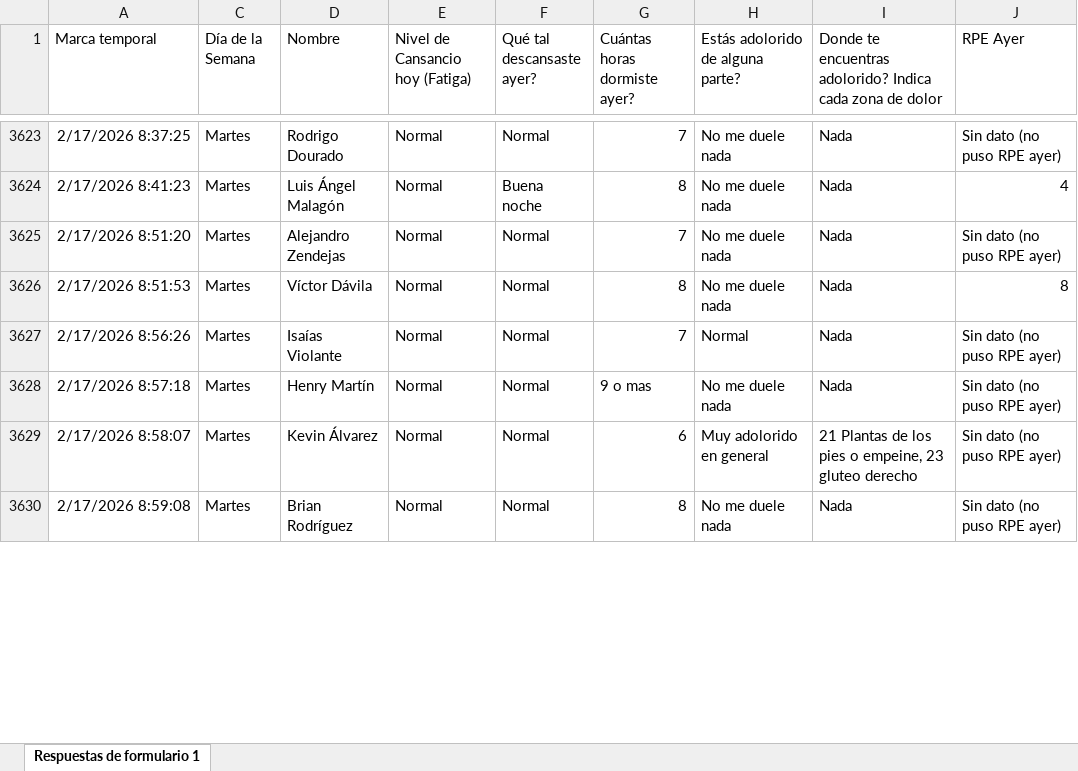
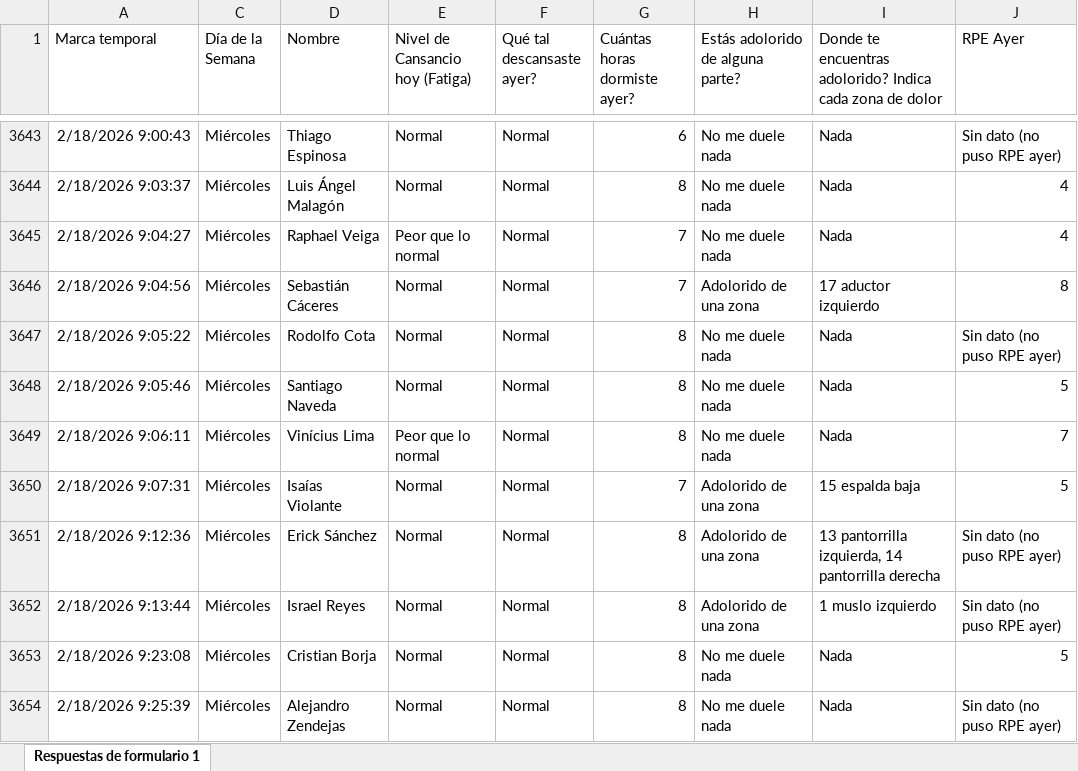
Before and after one commit to mr2293/dashboard_cargas, an Excel workbook: data/bienestar_jugador_primer_equipo_respuestas.xlsx, sheet Respuestas de formulario 1, drawn as a sheet; only a part is shown, gaps mark what is left out; values as stored, in another font and other column widths than the file's, no borders; charts and pictures and conditional formats and table styles not drawn; removed rows and columns are numbered as before the commit, all else as after; the diff covers the shown part only; the diff names each change by its address in the sheet, - before the commit and + after, or states it on an @@ line.

Commit message:
datos wimu

```diff
--- a/data/bienestar_jugador_primer_equipo_respuestas.xlsx (sheet Respuestas de formulario 1)
+++ b/data/bienestar_jugador_primer_equipo_respuestas.xlsx (sheet Respuestas de formulario 1)
-A3643 (Marca temporal): 2/17/2026 8:37:25
+A3643 (Marca temporal): 2/18/2026 9:00:43
-C3643:C3644 (Día de la Semana): Martes
+C3643:C3644 (Día de la Semana): Miércoles
-D3643 (Nombre): Rodrigo Dourado
+D3643 (Nombre): Thiago Espinosa
-G3643 (Cuántas horas dormiste ayer?): 7
+G3643 (Cuántas horas dormiste ayer?): 6
-A3644 (Marca temporal): 2/17/2026 8:41:23
+A3644 (Marca temporal): 2/18/2026 9:03:37
-F3644 (Qué tal descansaste ayer?): Buena noche
+F3644 (Qué tal descansaste ayer?): Normal
+row 3645: 2/18/2026 9:04:27 | Miércoles | Raphael Veiga | Peor que lo normal | Normal | 7 | No me duele nada | Nada | 4
+row 3646: 2/18/2026 9:04:56 | Miércoles | Sebastián Cáceres | Normal | Normal | 7 | Adolorido de una zona | 17 aductor izquierdo | 8
-A3647 (Marca temporal): 2/17/2026 8:51:20
+A3647 (Marca temporal): 2/18/2026 9:05:22
-C3647:C3648 (Día de la Semana): Martes
+C3647:C3648 (Día de la Semana): Miércoles
-D3647 (Nombre): Alejandro Zendejas
+D3647 (Nombre): Rodolfo Cota
-G3647 (Cuántas horas dormiste ayer?): 7
+G3647 (Cuántas horas dormiste ayer?): 8
-A3648 (Marca temporal): 2/17/2026 8:51:53
+A3648 (Marca temporal): 2/18/2026 9:05:46
-D3648 (Nombre): Víctor Dávila
+D3648 (Nombre): Santiago Naveda
-J3648 (RPE Ayer): 8
+J3648 (RPE Ayer): 5
+row 3649: 2/18/2026 9:06:11 | Miércoles | Vinícius Lima | Peor que lo normal | Normal | 8 | No me duele nada | Nada | 7
-A3650 (Marca temporal): 2/17/2026 8:56:26
+A3650 (Marca temporal): 2/18/2026 9:07:31
-C3650 (Día de la Semana): Martes
+C3650 (Día de la Semana): Miércoles
-H3650 (Estás adolorido de alguna parte?): Normal
+H3650 (Estás adolorido de alguna parte?): Adolorido de una zona
-I3650: Nada
+I3650: 15 espalda baja
-J3650 (RPE Ayer): Sin dato (no puso RPE ayer)
+J3650 (RPE Ayer): 5
+row 3651: 2/18/2026 9:12:36 | Miércoles | Erick Sánchez | Normal | Normal | 8 | Adolorido de una zona | 13 pantorrilla izquierda, 14 pantorrilla derecha | Sin dato (no puso RPE ayer)
+row 3652: 2/18/2026 9:13:44 | Miércoles | Israel Reyes | Normal | Normal | 8 | Adolorido de una zona | 1 muslo izquierdo | Sin dato (no puso RPE ayer)
-A3653 (Marca temporal): 2/17/2026 8:57:18
+A3653 (Marca temporal): 2/18/2026 9:23:08
-C3653 (Día de la Semana): Martes
+C3653 (Día de la Semana): Miércoles
-D3653 (Nombre): Henry Martín
+D3653 (Nombre): Cristian Borja
-G3653 (Cuántas horas dormiste ayer?): 9 o mas
+G3653 (Cuántas horas dormiste ayer?): 8
-J3653 (RPE Ayer): Sin dato (no puso RPE ayer)
+J3653 (RPE Ayer): 5
@@ row 3629 hidden: 2/17/2026 8:58:07 | Martes | Kevin Álvarez | Normal | Normal | 6 | Muy adolorido en general | 21 Plantas de los pies o empeine, 23 gluteo derecho | Sin dato (no puso RPE ayer) @@
-A3654 (Marca temporal): 2/17/2026 8:59:08
+A3654 (Marca temporal): 2/18/2026 9:25:39
-C3654 (Día de la Semana): Martes
+C3654 (Día de la Semana): Miércoles
-D3654 (Nombre): Brian Rodríguez
+D3654 (Nombre): Alejandro Zendejas
```
Also changed, not shown: 7 added rows, 11 hidden or unhidden rows and 30 edited cells elsewhere in this sheet, hidden cells, 2 other files.
